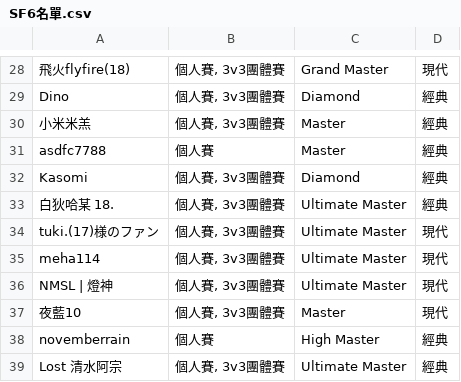
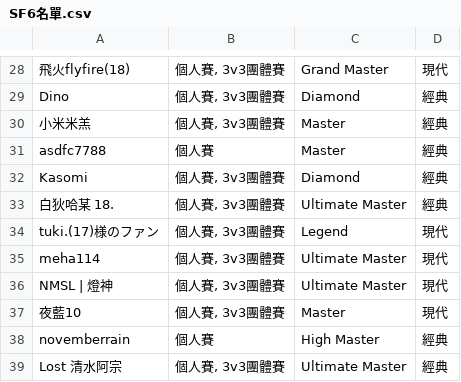
Before and after one commit to nollynokovis/nolly-birthday-2026, a CSV file: data/SF6名單.csv, drawn as a sheet; only a part is shown, gaps mark what is left out.

```diff
--- a/data/SF6名單.csv
+++ b/data/SF6名單.csv
@@ -33,3 +33,3 @@ Kasomi,"個人賽, 3v3團體賽",Diamond,經典
 白狄哈某 18.,"個人賽, 3v3團體賽",Ultimate Master,經典
-tuki.(17)様のファン,"個人賽, 3v3團體賽",Ultimate Master,現代
+tuki.(17)様のファン,"個人賽, 3v3團體賽",Legend,現代
 meha114,"個人賽, 3v3團體賽",Ultimate Master,現代
```
Also changed, not shown: 31 other files.
